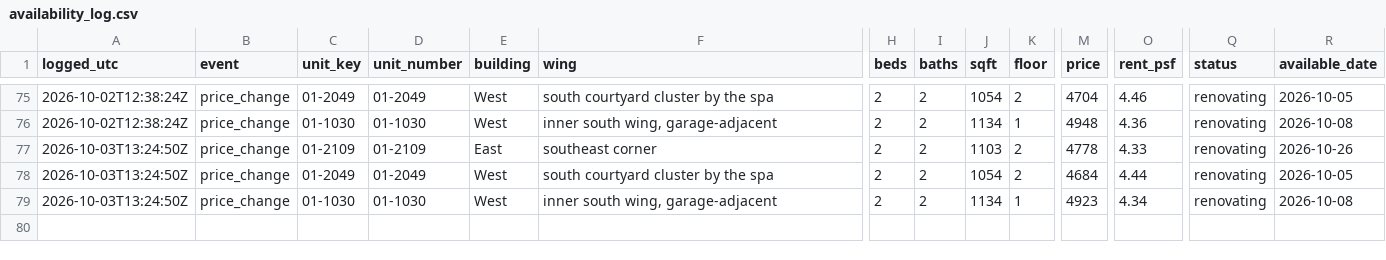
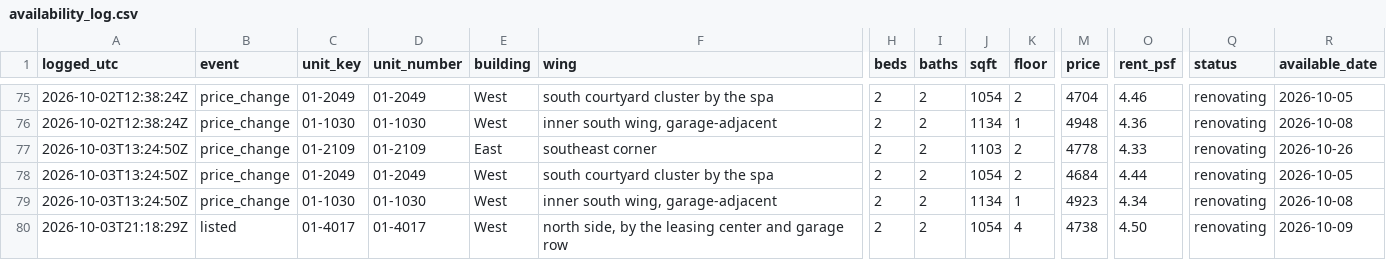
Before and after one commit to kofikid4/south-city-2bd-monitor, a CSV file: data/availability_log.csv, drawn as a sheet; only a part is shown, gaps mark what is left out; rows hold the shown columns only; the diff names each change by its address in the sheet, - before the commit and + after, or states it on an @@ line.

```diff
--- a/data/availability_log.csv
+++ b/data/availability_log.csv
+row 80: 2026-10-03T21:18:29Z | listed | 01-4017 | 01-4017 | West | north side, by the leasing center and garage row | 2 | 2 | 1054 | 4 | 4738 | 4.50 | renovating | 2026-10-09
```
Also changed, not shown: 3 other files.
